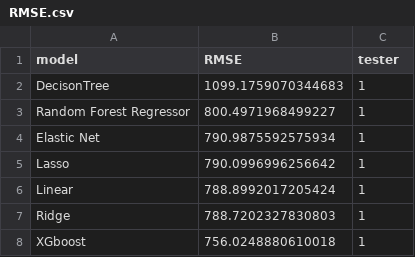
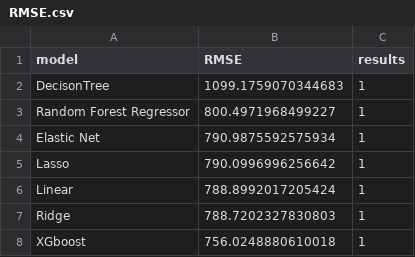
Before and after one commit to thembeks/Regression-Sendy-Logistics-Challenge-Team-14, a CSV file: RMSE.csv, drawn as a sheet; only a part is shown.

Commit message:
Update RMSE.csv
Changed column name for continuity into the notebook

```diff
--- a/RMSE.csv
+++ b/RMSE.csv
@@ -1,2 +1,2 @@
-model;RMSE;tester
+model;RMSE;results
 DecisonTree;1099.1759070344683;1
```
